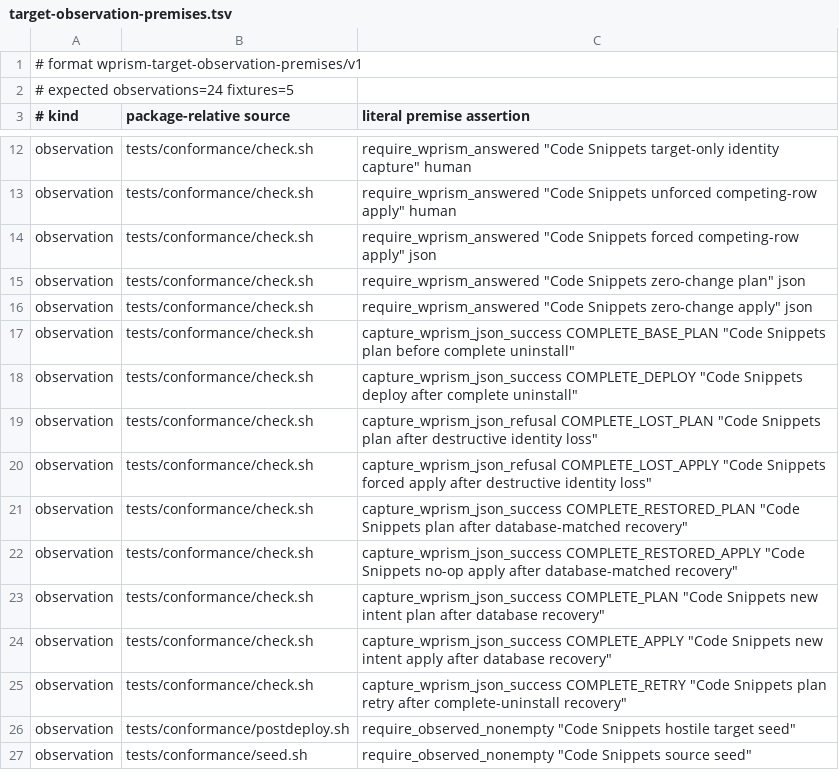
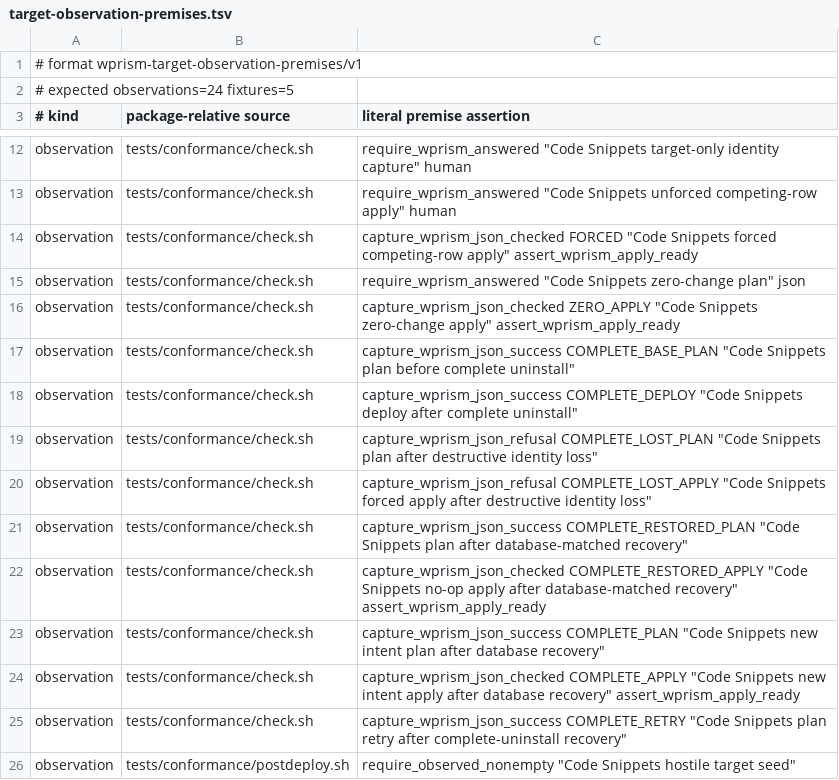
Before and after one commit to samrat-shamim/wprism, a TSV file: adapter-packages/code-snippets/evidence/target-observation-premises.tsv, drawn as a sheet; only a part is shown, gaps mark what is left out; the shorter side is filled out with more unchanged rows.

Commit message:
Gate every Code Snippets positive Apply on complete evidence
Four custom conformance paths trusted native receipts before checking complete streams, required intent, or canonical verification. The exact-version human summary likewise could not prove canonical verification. Use shared checked capture and the full-stream JSON matrix gate; preserve both expected refusal paths and native assertions. Actual-block mutations expose 30 misses against the prior workflows and pass across all five corrected sites.

```diff
--- a/adapter-packages/code-snippets/evidence/target-observation-premises.tsv
+++ b/adapter-packages/code-snippets/evidence/target-observation-premises.tsv
@@ -13,5 +13,5 @@ observation	tests/conformance/check.sh	require_wprism_answered "Code Snippets ta
 observation	tests/conformance/check.sh	require_wprism_answered "Code Snippets unforced competing-row apply" human
-observation	tests/conformance/check.sh	require_wprism_answered "Code Snippets forced competing-row apply" json
+observation	tests/conformance/check.sh	capture_wprism_json_checked FORCED "Code Snippets forced competing-row apply" assert_wprism_apply_ready
 observation	tests/conformance/check.sh	require_wprism_answered "Code Snippets zero-change plan" json
-observation	tests/conformance/check.sh	require_wprism_answered "Code Snippets zero-change apply" json
+observation	tests/conformance/check.sh	capture_wprism_json_checked ZERO_APPLY "Code Snippets zero-change apply" assert_wprism_apply_ready
 observation	tests/conformance/check.sh	capture_wprism_json_success COMPLETE_BASE_PLAN "Code Snippets plan before complete uninstall"
@@ -21,5 +21,5 @@ observation	tests/conformance/check.sh	capture_wprism_json_refusal COMPLETE_LOST
 observation	tests/conformance/check.sh	capture_wprism_json_success COMPLETE_RESTORED_PLAN "Code Snippets plan after database-matched recovery"
-observation	tests/conformance/check.sh	capture_wprism_json_success COMPLETE_RESTORED_APPLY "Code Snippets no-op apply after database-matched recovery"
+observation	tests/conformance/check.sh	capture_wprism_json_checked COMPLETE_RESTORED_APPLY "Code Snippets no-op apply after database-matched recovery" assert_wprism_apply_ready
 observation	tests/conformance/check.sh	capture_wprism_json_success COMPLETE_PLAN "Code Snippets new intent plan after database recovery"
-observation	tests/conformance/check.sh	capture_wprism_json_success COMPLETE_APPLY "Code Snippets new intent apply after database recovery"
+observation	tests/conformance/check.sh	capture_wprism_json_checked COMPLETE_APPLY "Code Snippets new intent apply after database recovery" assert_wprism_apply_ready
 observation	tests/conformance/check.sh	capture_wprism_json_success COMPLETE_RETRY "Code Snippets plan retry after complete-uninstall recovery"
```
Also changed, not shown: 4 other files.
